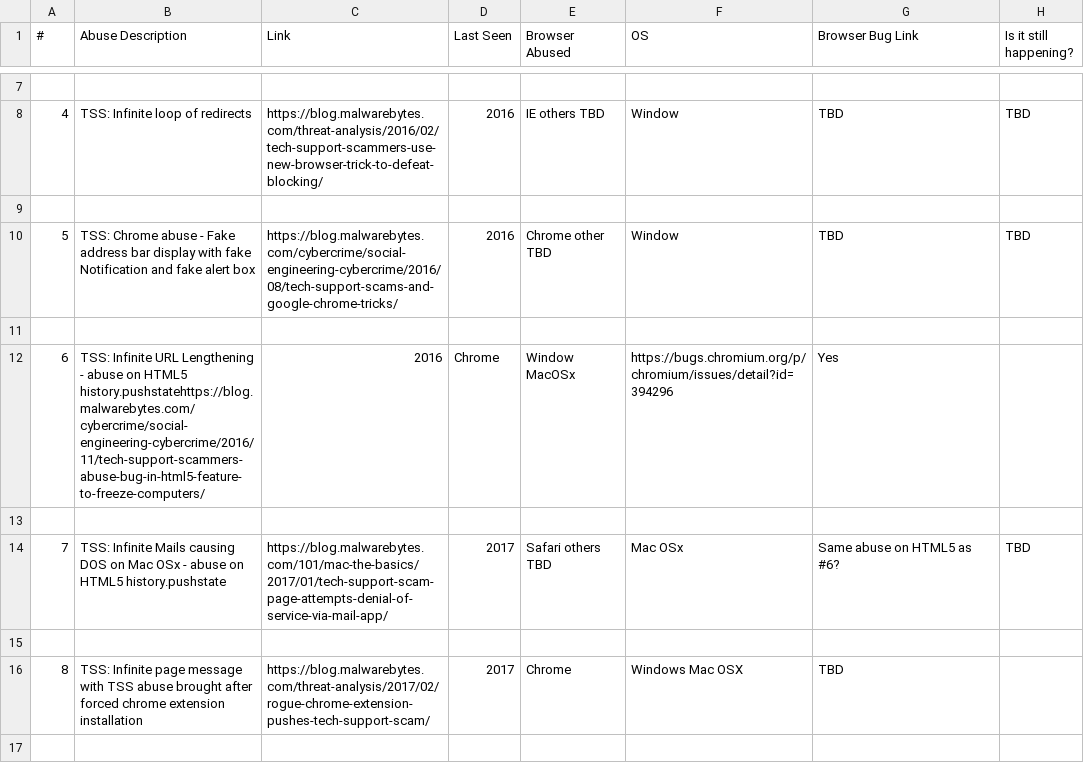
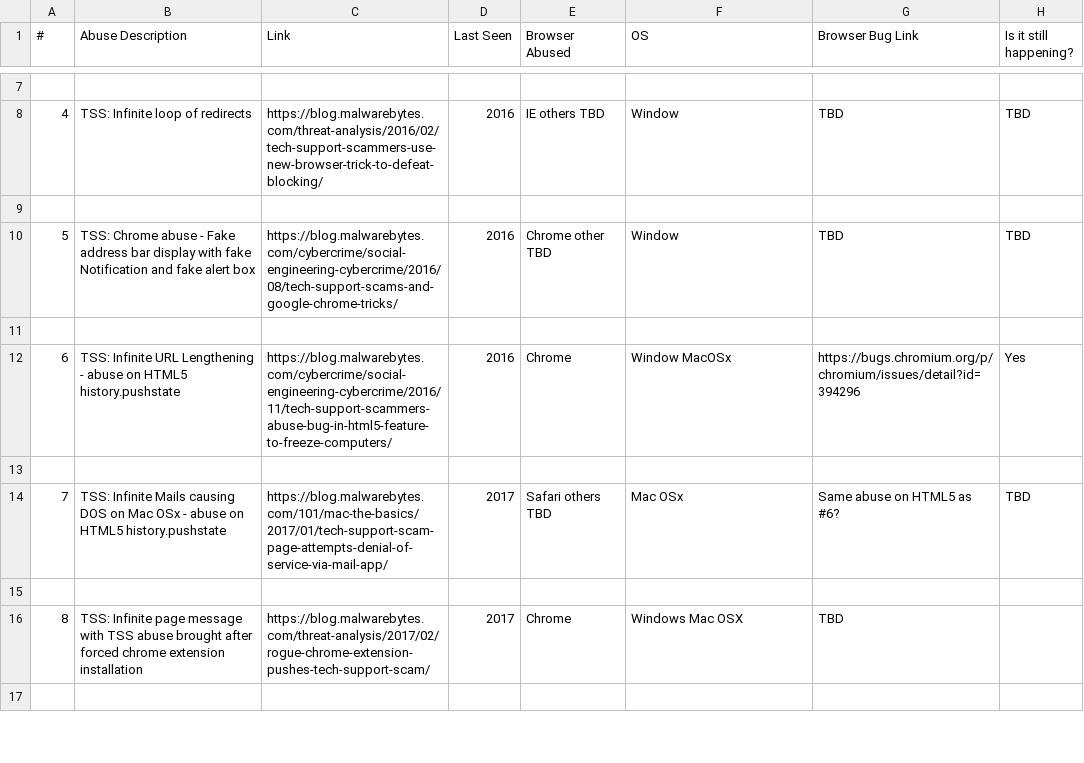
Before and after one commit to Jaafar-G/WebSecurityResearch, a CSV file: docs/bugs/bugs_report.csv, drawn as a sheet; only a part is shown, gaps mark what is left out.

Commit message:
Add TSS Bugs on different browsers

```diff
--- a/docs/bugs/bugs_report.csv
+++ b/docs/bugs/bugs_report.csv
@@ -11,3 +11,3 @@
 
-6, TSS: Infinite URL Lengthening - abuse on HTML5 history.pushstatehttps://blog.malwarebytes.com/cybercrime/social-engineering-cybercrime/2016/11/tech-support-scammers-abuse-bug-in-html5-feature-to-freeze-computers/,2016,Chrome,Window MacOSx, https://bugs.chromium.org/p/chromium/issues/detail?id=394296,Yes
+6, TSS: Infinite URL Lengthening - abuse on HTML5 history.pushstate, https://blog.malwarebytes.com/cybercrime/social-engineering-cybercrime/2016/11/tech-support-scammers-abuse-bug-in-html5-feature-to-freeze-computers/,2016,Chrome,Window MacOSx, https://bugs.chromium.org/p/chromium/issues/detail?id=394296,Yes
 
```
